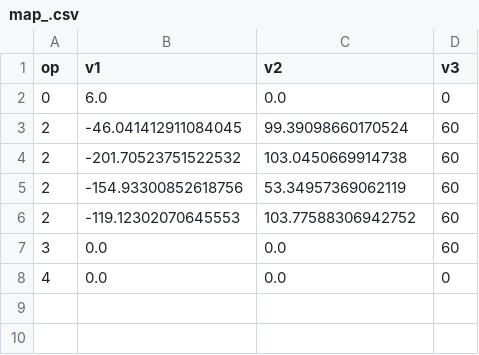
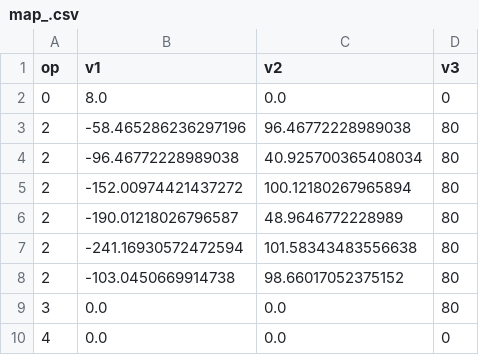
Before and after one commit to happyseayou/tello_the_force, a CSV file: map/map_.csv, drawn as a sheet.

```diff
--- a/map/map_.csv
+++ b/map/map_.csv
@@ -1,8 +1,10 @@
 op,v1,v2,v3
-0,6.0,0.0,0
-2,-46.041412911084045,99.39098660170524,60
-2,-201.70523751522532,103.0450669914738,60
-2,-154.93300852618756,53.34957369062119,60
-2,-119.12302070645553,103.77588306942752,60
-3,0.0,0.0,60
+0,8.0,0.0,0
+2,-58.465286236297196,96.46772228989038,80
+2,-96.46772228989038,40.925700365408034,80
+2,-152.00974421437272,100.12180267965894,80
+2,-190.01218026796587,48.9646772228989,80
+2,-241.16930572472594,101.58343483556638,80
+2,-103.0450669914738,98.66017052375152,80
+3,0.0,0.0,80
 4,0.0,0.0,0
```
Also changed, not shown: 5 other files.
